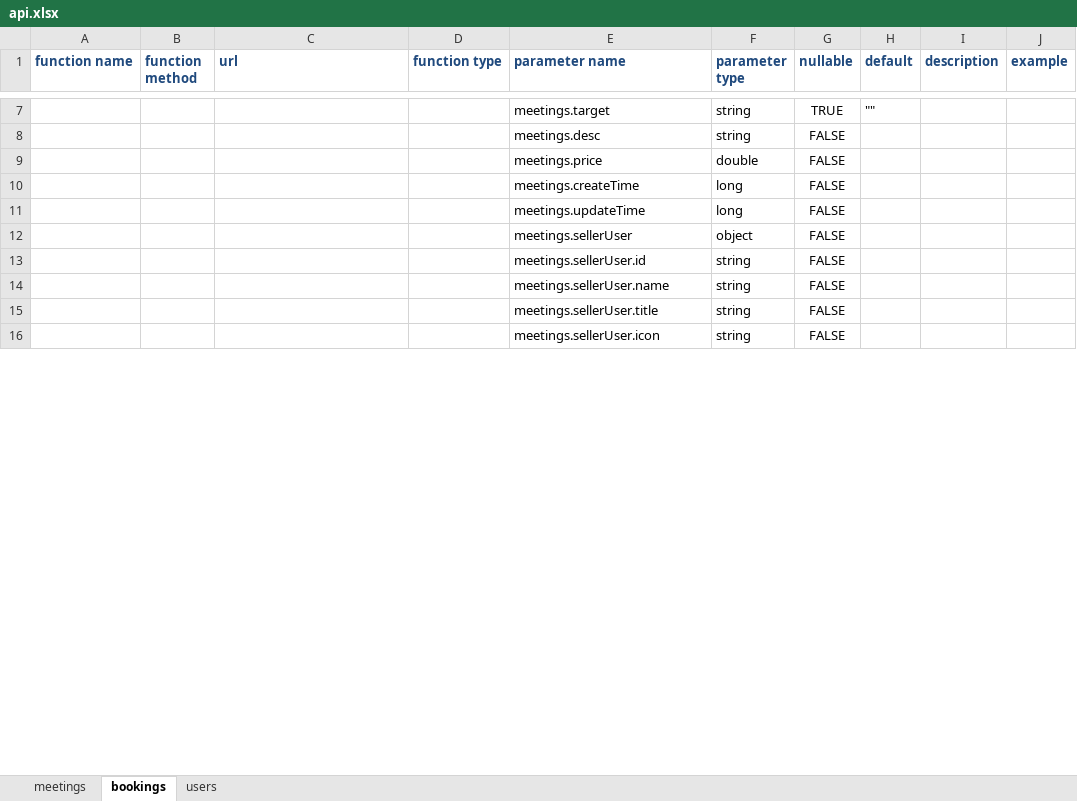
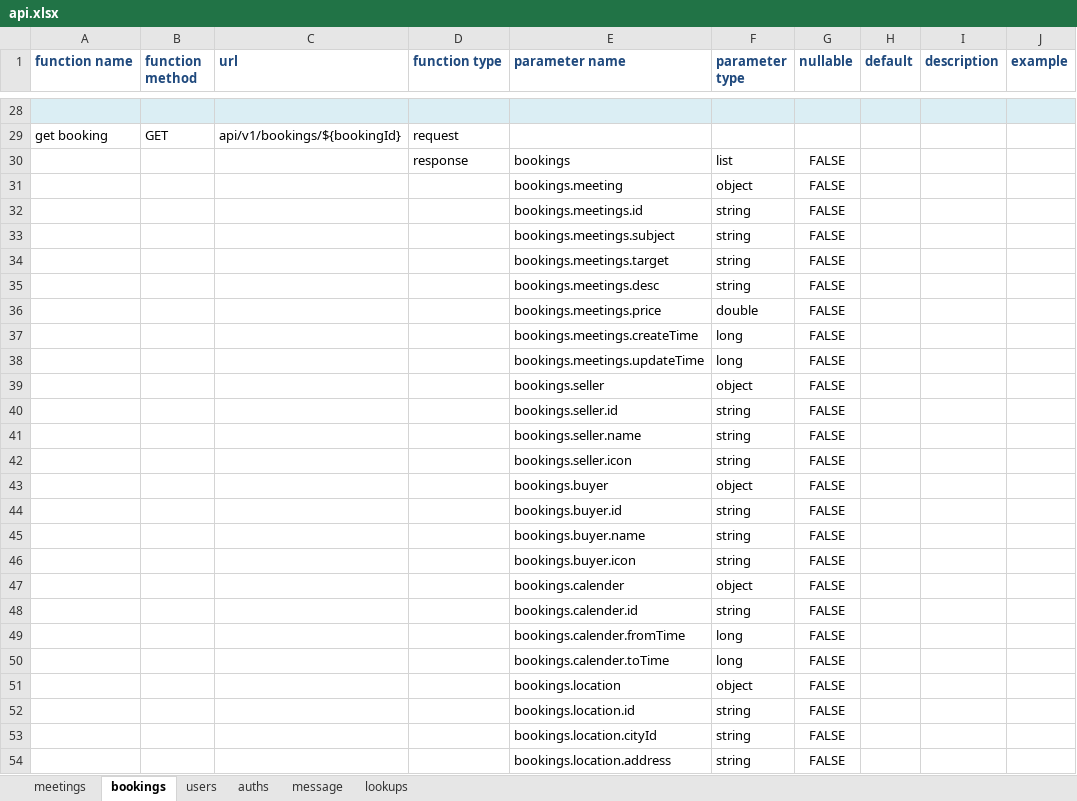
Before and after one commit to jasoncao/onion-ring, an Excel workbook: doc/interface/api.xlsx, sheet bookings, drawn as a sheet; only a part is shown, gaps mark what is left out; values as stored, in another font and other column widths than the file's, no borders; addresses are those after the commit; the diff covers the shown part only; the diff names each change by its address in the sheet, - before the commit and + after, or states it on an @@ line.

```diff
--- a/doc/interface/api.xlsx (sheet bookings)
+++ b/doc/interface/api.xlsx (sheet bookings)
+sheet tab: auths
+sheet tab: message
+sheet tab: lookups
-A28:J28 fill: none
+A28:J28 fill: #DBEEF4
-row 28:  |  |  |  | meetings.target | string | TRUE | ""
+row 28: (empty)
+row 29: get booking | GET | api/v1/bookings/${bookingId} | request
+row 30:  |  |  | response | bookings | list | FALSE
+row 31:  |  |  |  | bookings.meeting | object | FALSE
+row 32:  |  |  |  | bookings.meetings.id | string | FALSE
+row 33:  |  |  |  | bookings.meetings.subject | string | FALSE
+row 34:  |  |  |  | bookings.meetings.target | string | FALSE
-E35 (parameter name): meetings.desc
+E35 (parameter name): bookings.meetings.desc
-E36 (parameter name): meetings.price
+E36 (parameter name): bookings.meetings.price
-E37 (parameter name): meetings.createTime
+E37 (parameter name): bookings.meetings.createTime
-E38 (parameter name): meetings.updateTime
+E38 (parameter name): bookings.meetings.updateTime
-E39 (parameter name): meetings.sellerUser
+E39 (parameter name): bookings.seller
-E40 (parameter name): meetings.sellerUser.id
+E40 (parameter name): bookings.seller.id
-E41 (parameter name): meetings.sellerUser.name
+E41 (parameter name): bookings.seller.name
-E42 (parameter name): meetings.sellerUser.title
+E42 (parameter name): bookings.seller.icon
+row 43:  |  |  |  | bookings.buyer | object | FALSE
+row 44:  |  |  |  | bookings.buyer.id | string | FALSE
+row 45:  |  |  |  | bookings.buyer.name | string | FALSE
+row 46:  |  |  |  | bookings.buyer.icon | string | FALSE
+row 47:  |  |  |  | bookings.calender | object | FALSE
+row 48:  |  |  |  | bookings.calender.id | string | FALSE
+row 49:  |  |  |  | bookings.calender.fromTime | long | FALSE
+row 50:  |  |  |  | bookings.calender.toTime | long | FALSE
+row 51:  |  |  |  | bookings.location | object | FALSE
+row 52:  |  |  |  | bookings.location.id | string | FALSE
+row 53:  |  |  |  | bookings.location.cityId | string | FALSE
-E54 (parameter name): meetings.sellerUser.icon
+E54 (parameter name): bookings.location.address
```
Also changed, not shown: 43 added rows, 1 removed row and 7 edited cells elsewhere in this sheet, sheet users, sheet meetings.
